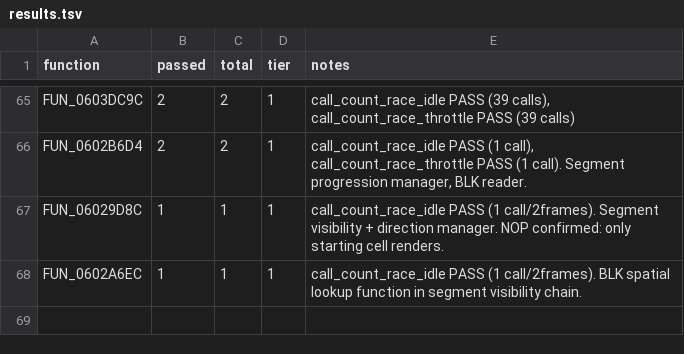
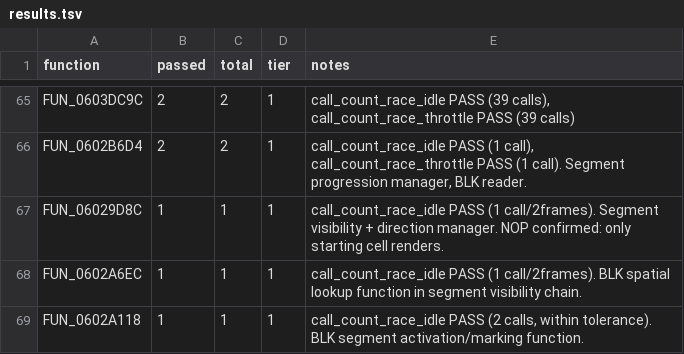
Before and after one commit to AJBats/saturn-daytona-cce-re, a TSV file: workstreams/auto_re/results.tsv, drawn as a sheet; only a part is shown, gaps mark what is left out.

```diff
--- a/workstreams/auto_re/results.tsv
+++ b/workstreams/auto_re/results.tsv
@@ -68 +68,2 @@ FUN_06029D8C	1	1	1	call_count_race_idle PASS (1 call/2frames). Segment visibilit
 FUN_0602A6EC	1	1	1	call_count_race_idle PASS (1 call/2frames). BLK spatial lookup function in segment visibility chain.
+FUN_0602A118	1	1	1	call_count_race_idle PASS (2 calls, within tolerance). BLK segment activation/marking function.
```
Also changed, not shown: 2 other files.
